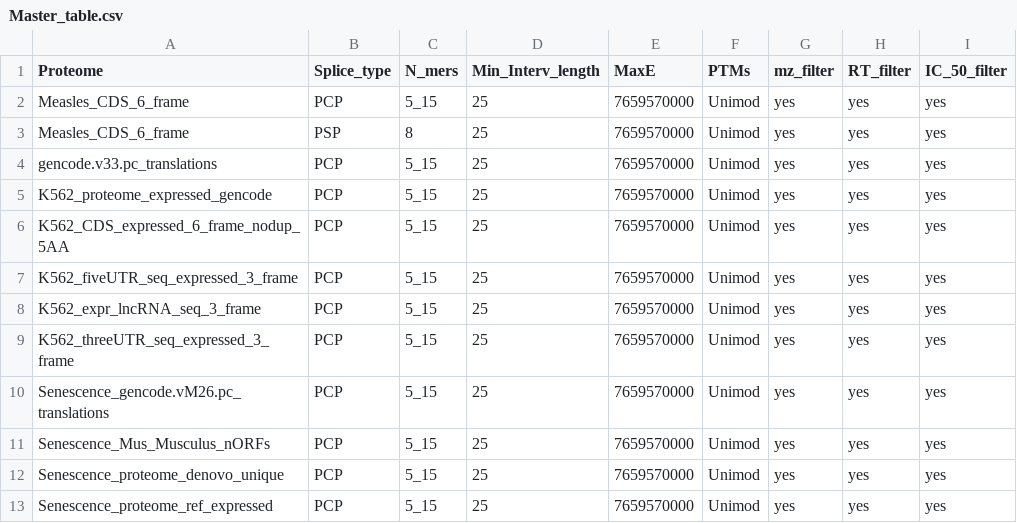
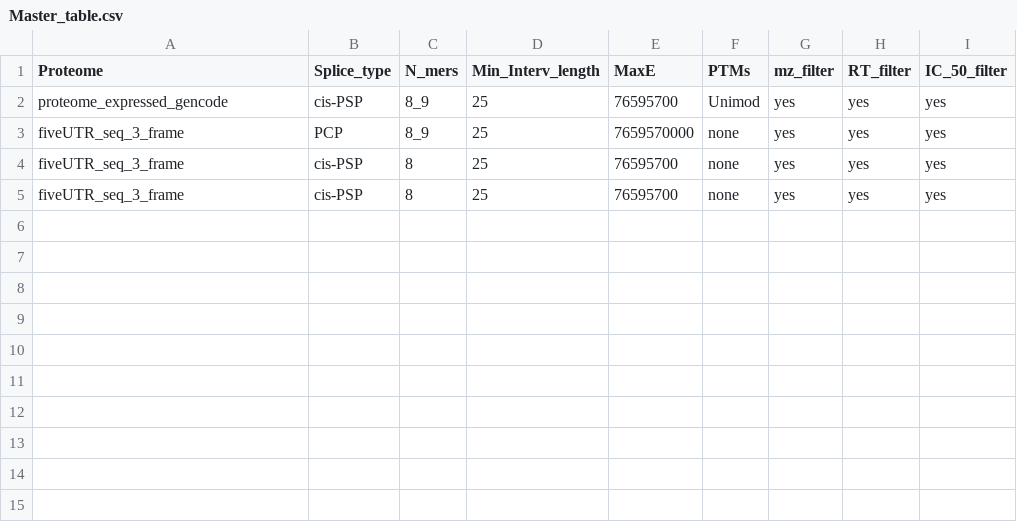
Before and after one commit to QuantSysBio/SPIsnake, a CSV file: Master_table.csv, drawn as a sheet.

Commit message:
Update Master_table.csv

```diff
--- a/Master_table.csv
+++ b/Master_table.csv
@@ -1,13 +1,5 @@
 Proteome,Splice_type,N_mers,Min_Interv_length,MaxE,PTMs,mz_filter,RT_filter,IC_50_filter
-Measles_CDS_6_frame,PCP,5_15,25,7659570000,Unimod,yes,yes,yes
-Measles_CDS_6_frame,PSP,8,25,7659570000,Unimod,yes,yes,yes
-gencode.v33.pc_translations,PCP,5_15,25,7659570000,Unimod,yes,yes,yes
-K562_proteome_expressed_gencode,PCP,5_15,25,7659570000,Unimod,yes,yes,yes
-K562_CDS_expressed_6_frame_nodup_5AA,PCP,5_15,25,7659570000,Unimod,yes,yes,yes
-K562_fiveUTR_seq_expressed_3_frame,PCP,5_15,25,7659570000,Unimod,yes,yes,yes
-K562_expr_lncRNA_seq_3_frame,PCP,5_15,25,7659570000,Unimod,yes,yes,yes
-K562_threeUTR_seq_expressed_3_frame,PCP,5_15,25,7659570000,Unimod,yes,yes,yes
-Senescence_gencode.vM26.pc_translations,PCP,5_15,25,7659570000,Unimod,yes,yes,yes
-Senescence_Mus_Musculus_nORFs,PCP,5_15,25,7659570000,Unimod,yes,yes,yes
-Senescence_proteome_denovo_unique,PCP,5_15,25,7659570000,Unimod,yes,yes,yes
-Senescence_proteome_ref_expressed,PCP,5_15,25,7659570000,Unimod,yes,yes,yes
+proteome_expressed_gencode,cis-PSP,8_9,25,76595700,Unimod,yes,yes,yes
+fiveUTR_seq_3_frame,PCP,8_9,25,7659570000,none,yes,yes,yes
+fiveUTR_seq_3_frame,cis-PSP,8,25,76595700,none,yes,yes,yes
+fiveUTR_seq_3_frame,cis-PSP,8,25,76595700,none,yes,yes,yes
```
